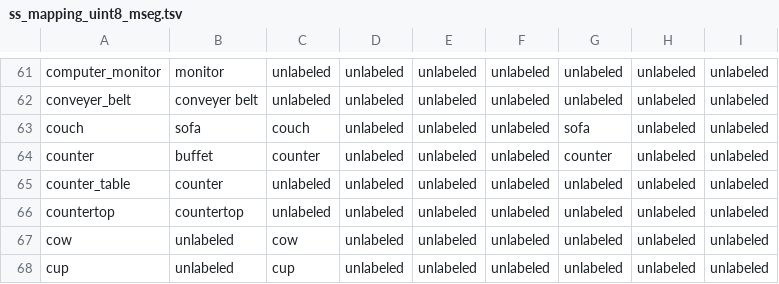
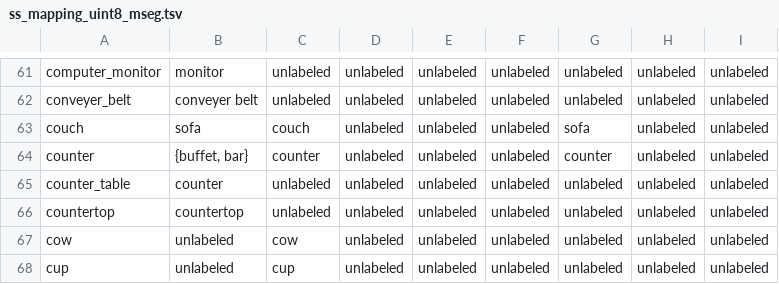
Before and after one commit to ozendelait/rvc_devkit, a TSV file: segmentation/ss_mapping_uint8_mseg.tsv, drawn as a sheet; only a part is shown, gaps mark what is left out.

```diff
--- a/segmentation/ss_mapping_uint8_mseg.tsv
+++ b/segmentation/ss_mapping_uint8_mseg.tsv
@@ -63,3 +63,3 @@ conveyer_belt	conveyer belt	unlabeled	unlabeled	unlabeled	unlabeled	unlabeled	un
 couch	sofa	couch	unlabeled	unlabeled	unlabeled	sofa	unlabeled	unlabeled
-counter	buffet	counter	unlabeled	unlabeled	unlabeled	counter	unlabeled	unlabeled
+counter	{buffet, bar}	counter	unlabeled	unlabeled	unlabeled	counter	unlabeled	unlabeled
 counter_table	counter	unlabeled	unlabeled	unlabeled	unlabeled	unlabeled	unlabeled	unlabeled
```
Also changed, not shown: segmentation/ss_mapping_uint8.csv, 2 other files.
